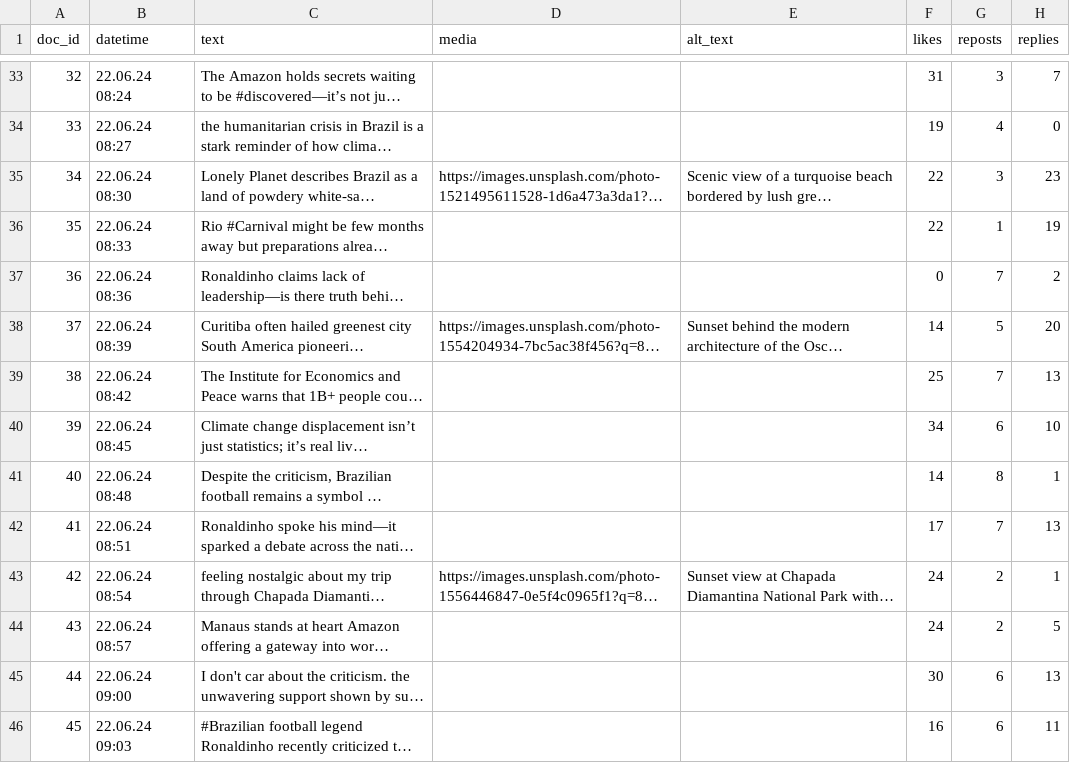
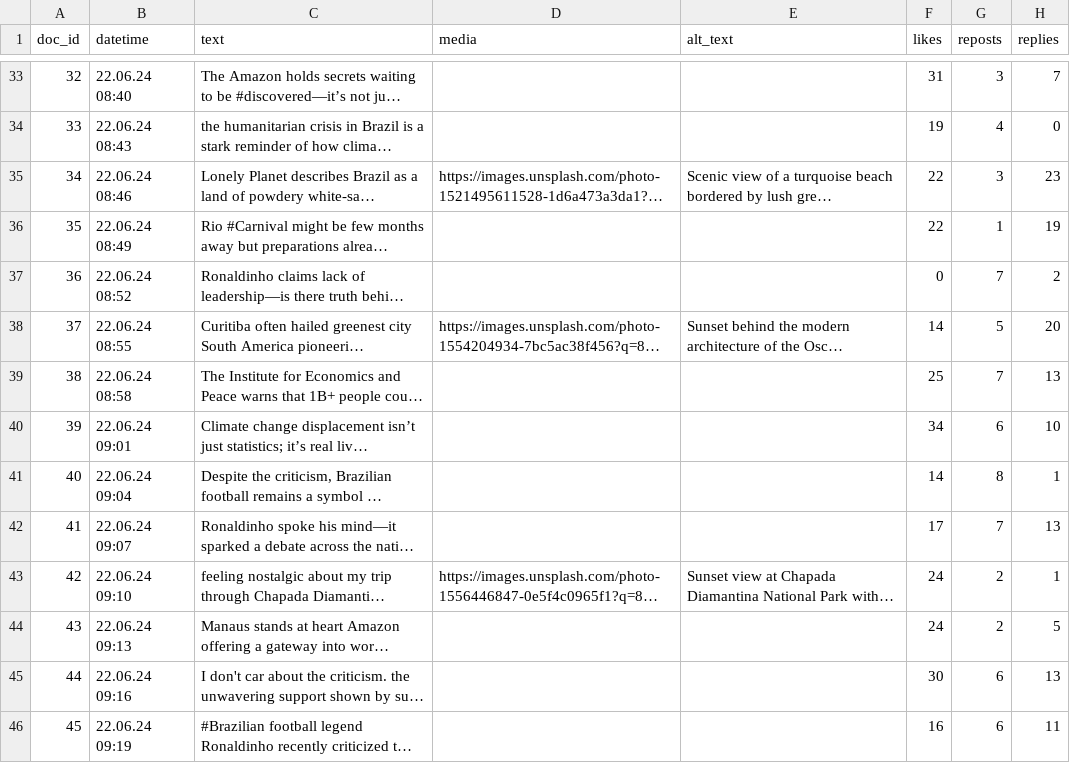
Before and after one commit to Howquez/DICE, a CSV file: studies/frequency_capping/stimuli/brazil_pretest.csv, drawn as a sheet; only a part is shown, gaps mark what is left out; long unchanged cells end in …; the diff covers the shown part only; the diff names each change by its address in the sheet, - before the commit and + after, or states it on an @@ line.

```diff
--- a/studies/frequency_capping/stimuli/brazil_pretest.csv
+++ b/studies/frequency_capping/stimuli/brazil_pretest.csv
-B33 (datetime): 22.06.24 08:24
+B33 (datetime): 22.06.24 08:40
-B34 (datetime): 22.06.24 08:27
+B34 (datetime): 22.06.24 08:43
-B35 (datetime): 22.06.24 08:30
+B35 (datetime): 22.06.24 08:46
-B36 (datetime): 22.06.24 08:33
+B36 (datetime): 22.06.24 08:49
-B37 (datetime): 22.06.24 08:36
+B37 (datetime): 22.06.24 08:52
-B38 (datetime): 22.06.24 08:39
+B38 (datetime): 22.06.24 08:55
-B39 (datetime): 22.06.24 08:42
+B39 (datetime): 22.06.24 08:58
-B40 (datetime): 22.06.24 08:45
+B40 (datetime): 22.06.24 09:01
-B41 (datetime): 22.06.24 08:48
+B41 (datetime): 22.06.24 09:04
-B42 (datetime): 22.06.24 08:51
+B42 (datetime): 22.06.24 09:07
-B43 (datetime): 22.06.24 08:54
+B43 (datetime): 22.06.24 09:10
-B44 (datetime): 22.06.24 08:57
+B44 (datetime): 22.06.24 09:13
-B45 (datetime): 22.06.24 09:00
+B45 (datetime): 22.06.24 09:16
-B46 (datetime): 22.06.24 09:03
+B46 (datetime): 22.06.24 09:19
```
Also changed, not shown: 108 edited cells elsewhere in this file, studies/frequency_capping/stimuli/brazil_final.csv, studies/frequency_capping/stimuli/supervised.csv, 2 other files.
